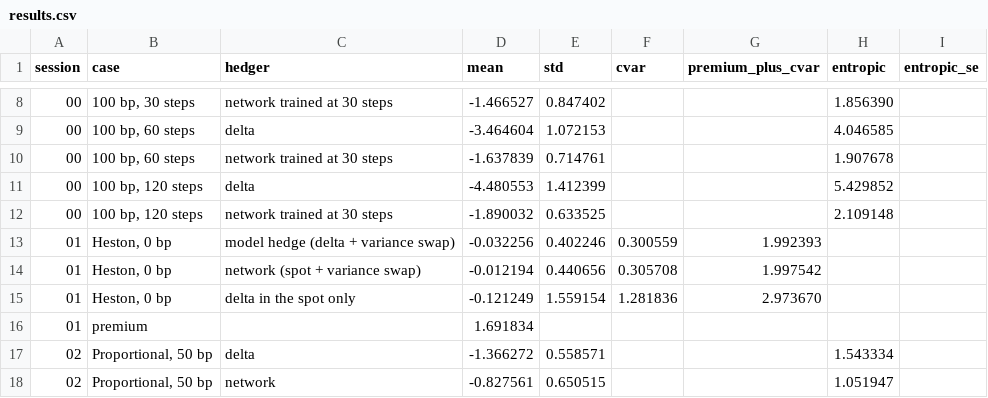
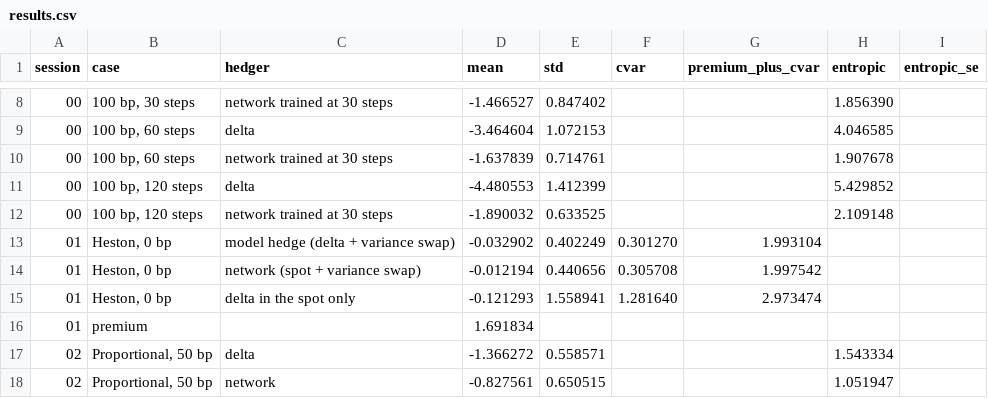
Before and after one commit to coreyjpritchard/deep-hedging, a CSV file: docs/results.csv, drawn as a sheet; only a part is shown, gaps mark what is left out.

Commit message:
Heston COS delta at zero variance: drop the 0.3 truncation floor
The half-width floor of 0.3 in log price swamped the distribution near
expiry at zero variance, so the delta was wrong by up to 0.35. The floor
is now 1e-6, with 512 terms and 20 standard deviations, priced in chunks.
Session 01 rerun: the model hedge's premium plus CVaR moves from 1.992393
to 1.993104; the network row is unchanged.

PR: https://github.com/coreyjpritchard/deep-hedging/pull/16

```diff
--- a/docs/results.csv
+++ b/docs/results.csv
@@ -12,5 +12,5 @@ session,case,hedger,mean,std,cvar,premium_plus_cvar,entropic,entropic_se
 00,"100 bp, 120 steps",network trained at 30 steps,-1.890032,0.633525,,,2.109148,
-01,"Heston, 0 bp",model hedge (delta + variance swap),-0.032256,0.402246,0.300559,1.992393,,
+01,"Heston, 0 bp",model hedge (delta + variance swap),-0.032902,0.402249,0.301270,1.993104,,
 01,"Heston, 0 bp",network (spot + variance swap),-0.012194,0.440656,0.305708,1.997542,,
-01,"Heston, 0 bp",delta in the spot only,-0.121249,1.559154,1.281836,2.973670,,
+01,"Heston, 0 bp",delta in the spot only,-0.121293,1.558941,1.281640,2.973474,,
 01,premium,,1.691834,,,,,
```
Also changed, not shown: 5 other files.
